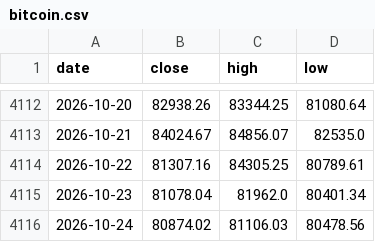
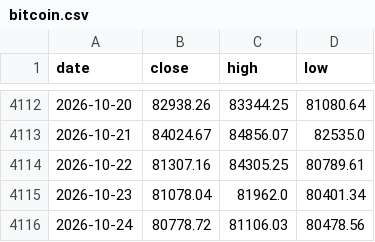
Before and after one commit to soohucn-gif/macro5-dashboard, a CSV file: data/bitcoin.csv, drawn as a sheet; only a part is shown, gaps mark what is left out.

```diff
--- a/data/bitcoin.csv
+++ b/data/bitcoin.csv
@@ -4115,2 +4115,2 @@ date,close,high,low
 2026-10-23,81078.04,81962.0,80401.34
-2026-10-24,80874.02,81106.03,80478.56
+2026-10-24,80778.72,81106.03,80478.56
```
Also changed, not shown: data/equity_indices.csv, 6 other files.
